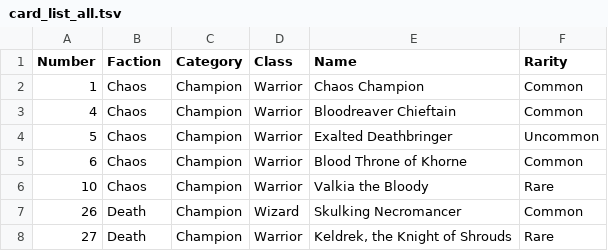
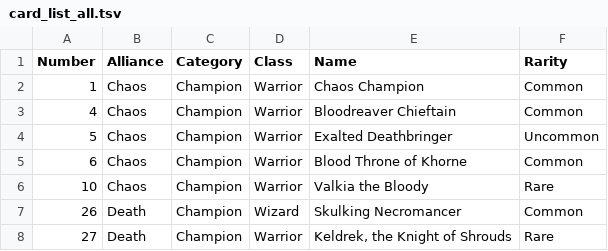
Before and after one commit to ericcervin/data-digestion-dot-clj, a TSV file: resources/wh_champions/OUT/card_list_all.tsv, drawn as a sheet; only a part is shown.

Commit message:
added sqlite export in wh_champions.clj

```diff
--- a/resources/wh_champions/OUT/card_list_all.tsv
+++ b/resources/wh_champions/OUT/card_list_all.tsv
@@ -1,2 +1,2 @@
-Number	Faction	Category	Class	Name	Rarity
+Number	Alliance	Category	Class	Name	Rarity
 1	Chaos	Champion	Warrior	Chaos Champion	Common
```
Also changed, not shown: resources/wh_champions/OUT/card_list_death.tsv, 1 other file.
